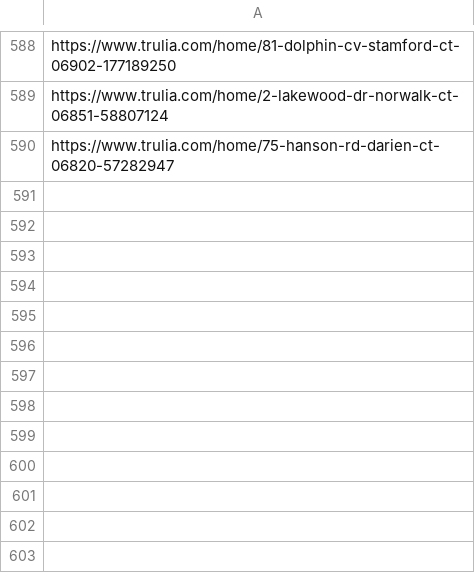
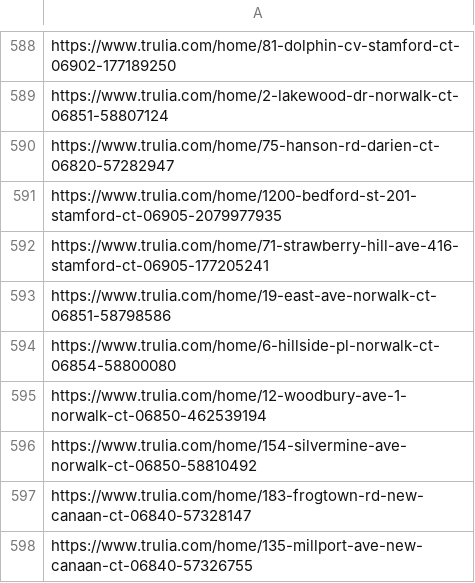
Before and after one commit to wistel-alexander/Blues-Point-Real-State, a CSV file: Trulia Rent/visited_links.csv, drawn as a sheet; only a part is shown, gaps mark what is left out; the diff names each change by its address in the sheet, - before the commit and + after, or states it on an @@ line.

```diff
--- a/Trulia Rent/visited_links.csv
+++ b/Trulia Rent/visited_links.csv
+row 591: https://www.trulia.com/home/1200-bedford-st-201-stamford-ct-06905-2079977935
+row 592: https://www.trulia.com/home/71-strawberry-hill-ave-416-stamford-ct-06905-177205241
+row 593: https://www.trulia.com/home/19-east-ave-norwalk-ct-06851-58798586
+row 594: https://www.trulia.com/home/6-hillside-pl-norwalk-ct-06854-58800080
+row 595: https://www.trulia.com/home/12-woodbury-ave-1-norwalk-ct-06850-462539194
+row 596: https://www.trulia.com/home/154-silvermine-ave-norwalk-ct-06850-58810492
+row 597: https://www.trulia.com/home/183-frogtown-rd-new-canaan-ct-06840-57328147
+row 598: https://www.trulia.com/home/135-millport-ave-new-canaan-ct-06840-57326755
```
Also changed, not shown: Trulia Buy/visited_links_buy.csv, Trulia Rent/trulia_rent_data.csv.
